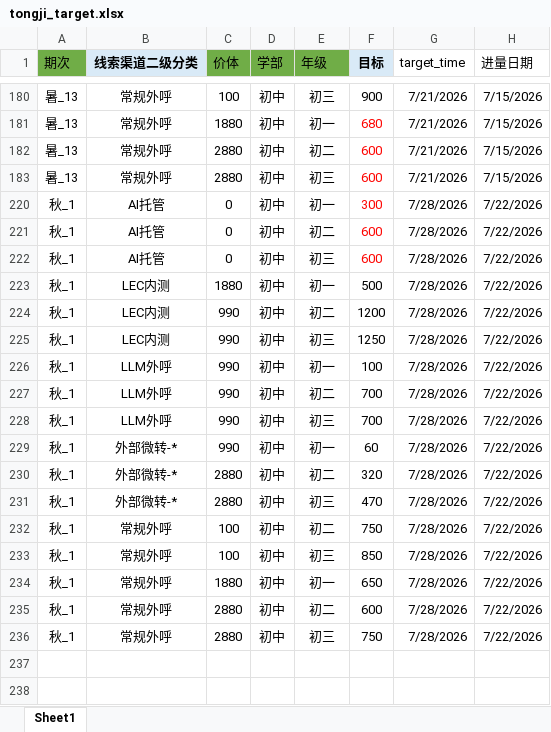
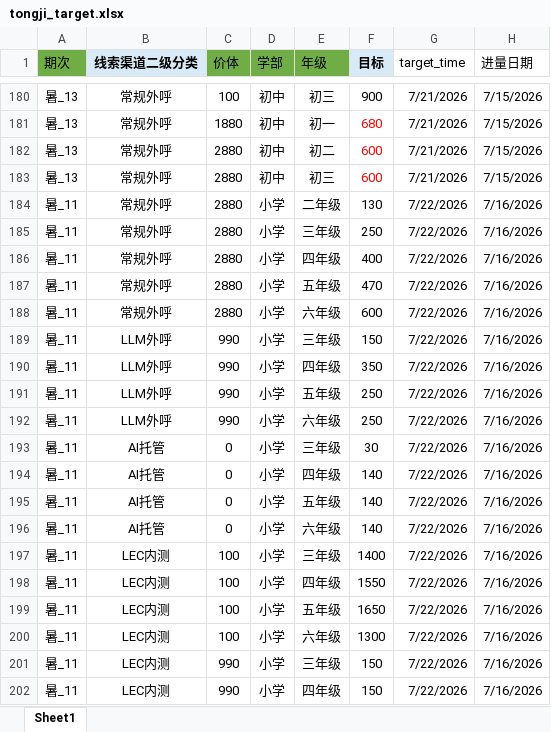
Before and after one commit to yxqhuqin222-star/rizhuizong, an Excel workbook: tongji_target.xlsx, sheet Sheet1, drawn as a sheet; only a part is shown, gaps mark what is left out; the shorter side is filled out with more unchanged rows; values as stored, in another font and other column widths than the file's, no borders; the diff covers the shown part only; the diff names each change by its address in the sheet, - before the commit and + after, or states it on an @@ line.

```diff
--- a/tongji_target.xlsx (sheet Sheet1)
+++ b/tongji_target.xlsx (sheet Sheet1)
@@ row 184 unhidden: 暑_11 | 常规外呼 | 2880 | 小学 | 二年级 | 130 | 7/22/2026 | 7/16/2026 @@
@@ row 185 unhidden: 暑_11 | 常规外呼 | 2880 | 小学 | 三年级 | 250 | 7/22/2026 | 7/16/2026 @@
@@ row 186 unhidden: 暑_11 | 常规外呼 | 2880 | 小学 | 四年级 | 400 | 7/22/2026 | 7/16/2026 @@
@@ row 187 unhidden: 暑_11 | 常规外呼 | 2880 | 小学 | 五年级 | 470 | 7/22/2026 | 7/16/2026 @@
@@ row 188 unhidden: 暑_11 | 常规外呼 | 2880 | 小学 | 六年级 | 600 | 7/22/2026 | 7/16/2026 @@
@@ row 189 unhidden: 暑_11 | LLM外呼 | 990 | 小学 | 三年级 | 150 | 7/22/2026 | 7/16/2026 @@
@@ row 190 unhidden: 暑_11 | LLM外呼 | 990 | 小学 | 四年级 | 350 | 7/22/2026 | 7/16/2026 @@
@@ row 191 unhidden: 暑_11 | LLM外呼 | 990 | 小学 | 五年级 | 250 | 7/22/2026 | 7/16/2026 @@
@@ row 192 unhidden: 暑_11 | LLM外呼 | 990 | 小学 | 六年级 | 250 | 7/22/2026 | 7/16/2026 @@
@@ row 193 unhidden: 暑_11 | AI托管 | 0 | 小学 | 三年级 | 30 | 7/22/2026 | 7/16/2026 @@
@@ row 194 unhidden: 暑_11 | AI托管 | 0 | 小学 | 四年级 | 140 | 7/22/2026 | 7/16/2026 @@
@@ row 195 unhidden: 暑_11 | AI托管 | 0 | 小学 | 五年级 | 140 | 7/22/2026 | 7/16/2026 @@
@@ row 196 unhidden: 暑_11 | AI托管 | 0 | 小学 | 六年级 | 140 | 7/22/2026 | 7/16/2026 @@
@@ row 197 unhidden: 暑_11 | LEC内测 | 100 | 小学 | 三年级 | 1400 | 7/22/2026 | 7/16/2026 @@
@@ row 198 unhidden: 暑_11 | LEC内测 | 100 | 小学 | 四年级 | 1550 | 7/22/2026 | 7/16/2026 @@
@@ row 199 unhidden: 暑_11 | LEC内测 | 100 | 小学 | 五年级 | 1650 | 7/22/2026 | 7/16/2026 @@
@@ row 200 unhidden: 暑_11 | LEC内测 | 100 | 小学 | 六年级 | 1300 | 7/22/2026 | 7/16/2026 @@
@@ row 201 unhidden: 暑_11 | LEC内测 | 990 | 小学 | 三年级 | 150 | 7/22/2026 | 7/16/2026 @@
@@ row 202 unhidden: 暑_11 | LEC内测 | 990 | 小学 | 四年级 | 150 | 7/22/2026 | 7/16/2026 @@
```
Also changed, not shown: 36 added rows and 128 hidden or unhidden rows elsewhere in this sheet, outputs/tongji_summary/tongji_summary_current.xlsx, 21 other files.
